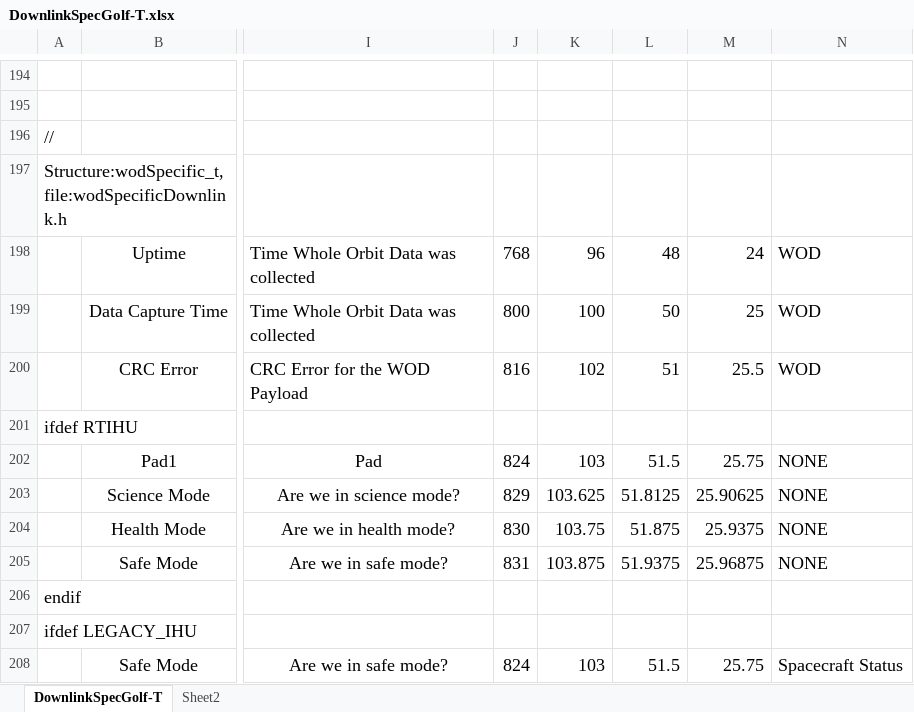
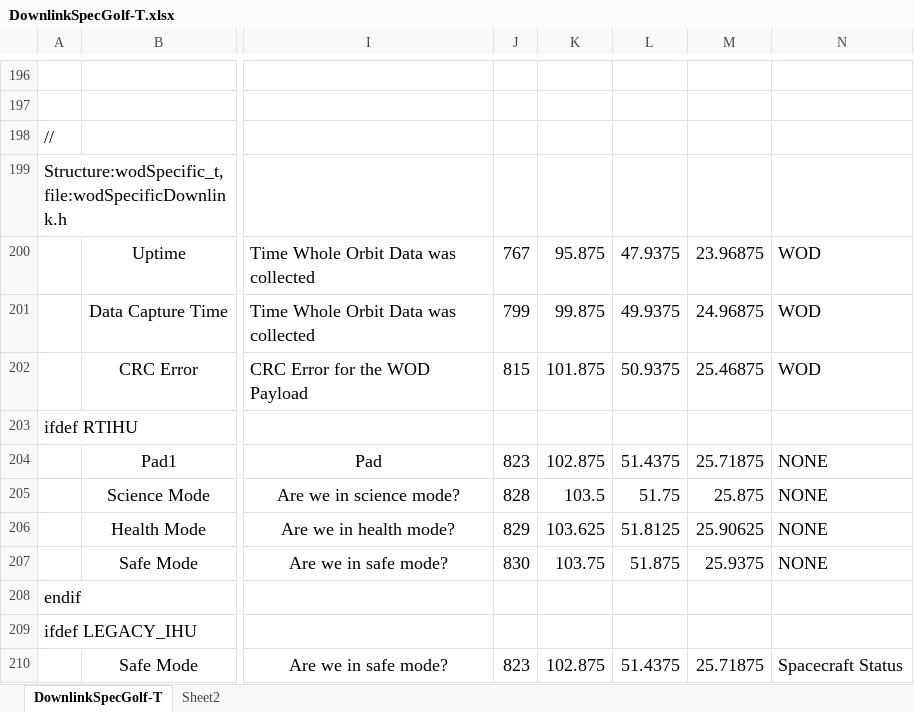
Before and after one commit to ac2cz/FoxTelem, an Excel workbook: genSpacecraft/DownlinkSpecGolf-T.xlsx, sheet DownlinkSpecGolf-T, drawn as a sheet; only a part is shown, gaps mark what is left out; values as stored, in another font and other column widths than the file's, no borders; addresses are those after the commit; the diff covers the shown part only; the diff names each change by its address in the sheet, - before the commit and + after, or states it on an @@ line.

```diff
--- a/genSpacecraft/DownlinkSpecGolf-T.xlsx (sheet DownlinkSpecGolf-T)
+++ b/genSpacecraft/DownlinkSpecGolf-T.xlsx (sheet DownlinkSpecGolf-T)
-J200: 768
+J200: 767
-K200: 96
+K200: 95.875
-L200: 48
+L200: 47.9375
-M200: 24
+M200: 23.96875
-J201: 800
+J201: 799
-K201: 100
+K201: 99.875
-L201: 50
+L201: 49.9375
-M201: 25
+M201: 24.96875
-J202: 816
+J202: 815
-K202: 102
+K202: 101.875
-L202: 51
+L202: 50.9375
-M202: 25.5
+M202: 25.46875
-J204: 824
+J204: 823
-K204: 103
+K204: 102.875
-L204: 51.5
+L204: 51.4375
-M204: 25.75
+M204: 25.71875
-J205: 829
+J205: 828
-K205: 103.625
+K205: 103.5
-L205: 51.8125
+L205: 51.75
-M205: 25.90625
+M205: 25.875
-J206: 830
+J206: 829
-K206: 103.75
+K206: 103.625
-L206: 51.875
+L206: 51.8125
-M206: 25.9375
+M206: 25.90625
-J207: 831
+J207: 830
-K207: 103.875
+K207: 103.75
-L207: 51.9375
+L207: 51.875
-M207: 25.96875
+M207: 25.9375
-J210: 824
+J210: 823
-K210: 103
+K210: 102.875
-L210: 51.5
+L210: 51.4375
-M210: 25.75
+M210: 25.71875
```
Also changed, not shown: 2 added rows and 29 edited cells elsewhere in this sheet, formulas that keep their value, 10 other files.
